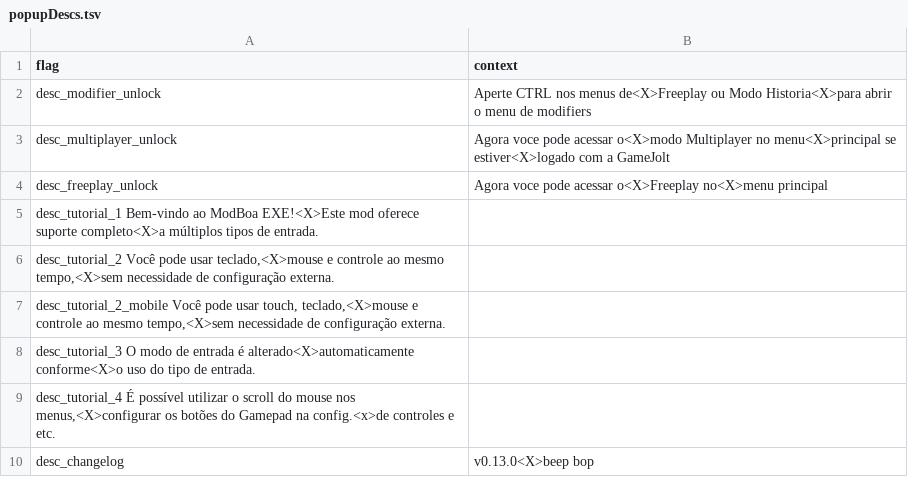
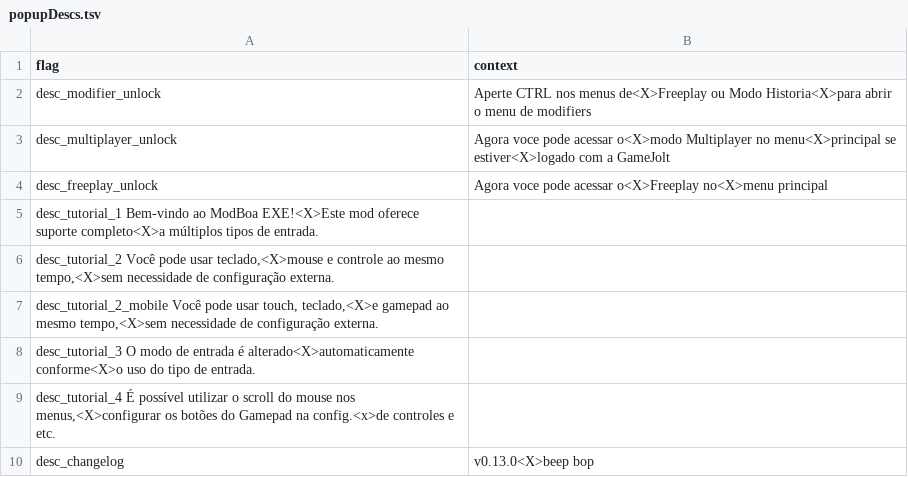
Before and after one commit to MatheusSilver/Deboa-Deboa, a TSV file: assets/locales/pt-BR/popupDescs.tsv, drawn as a sheet.

```diff
--- a/assets/locales/pt-BR/popupDescs.tsv
+++ b/assets/locales/pt-BR/popupDescs.tsv
@@ -6,3 +6,3 @@ desc_tutorial_1 Bem-vindo ao ModBoa EXE!<X>Este mod oferece suporte completo<X>a
 desc_tutorial_2 Você pode usar teclado,<X>mouse e controle ao mesmo tempo,<X>sem necessidade de configuração externa.	
-desc_tutorial_2_mobile  Você pode usar touch, teclado,<X>mouse e controle ao mesmo tempo,<X>sem necessidade de configuração externa.	
+desc_tutorial_2_mobile  Você pode usar touch, teclado,<X>e gamepad ao mesmo tempo,<X>sem necessidade de configuração externa.	
 desc_tutorial_3 O modo de entrada é alterado<X>automaticamente conforme<X>o uso do tipo de entrada.	
```
Also changed, not shown: assets/locales/en-US/popupDescs.tsv, 25 other files.
